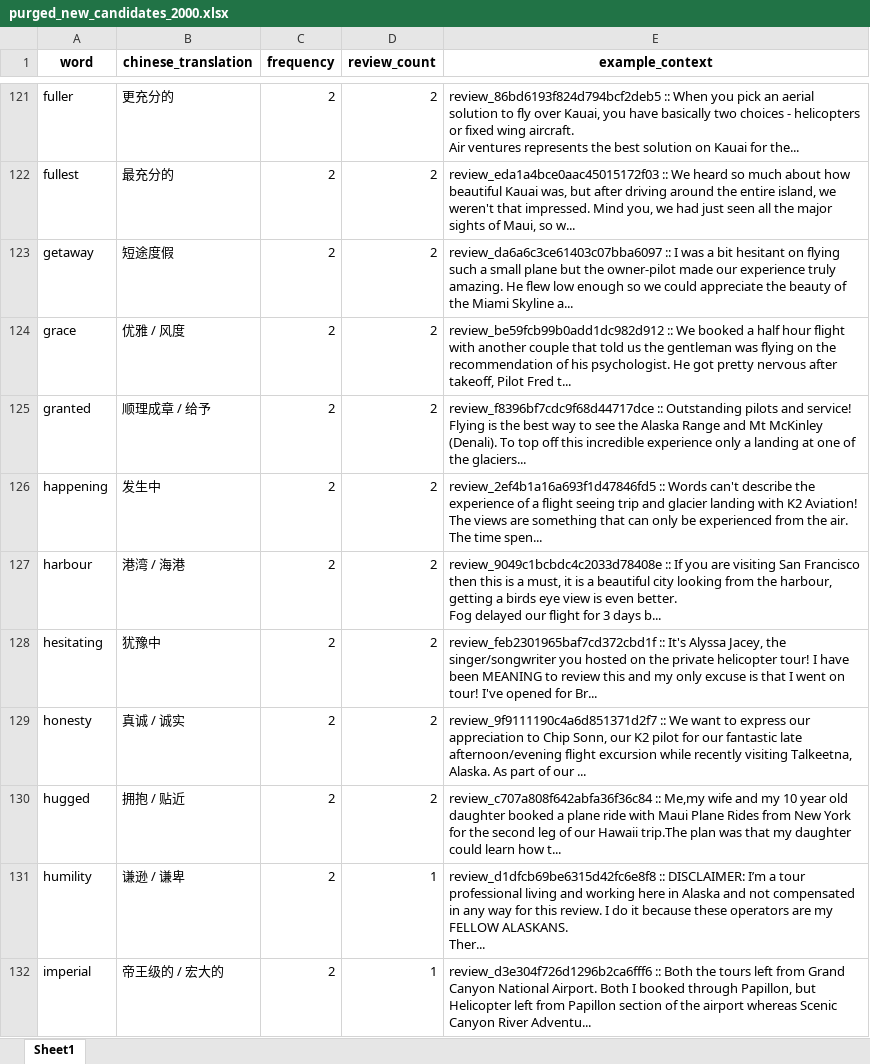
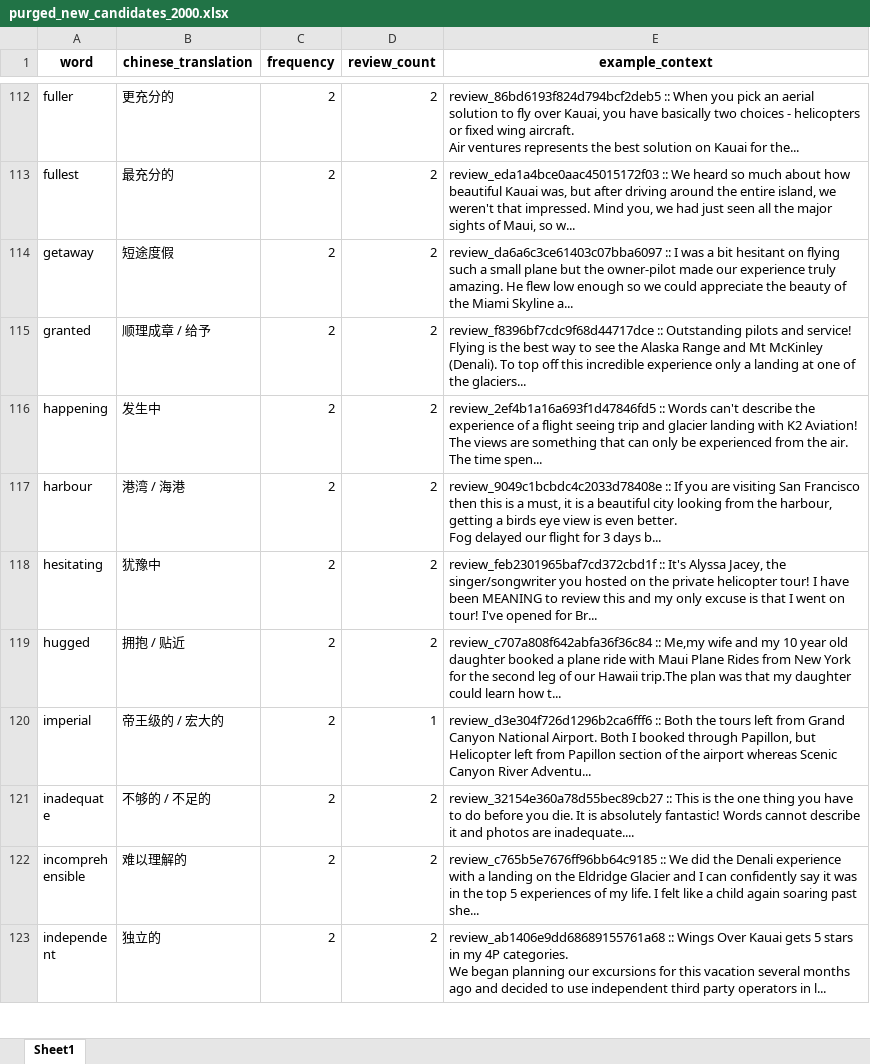
Before and after one commit to ypeng12/Low-Altitude, an Excel workbook: data/derived_outputs/stage_gold_2000/purged_new_candidates_2000.xlsx, sheet Sheet1, drawn as a sheet; only a part is shown, gaps mark what is left out; the shorter side is filled out with more unchanged rows; values as stored, in another font and other column widths than the file's, no borders; ↵ is a line break in a cell; the diff covers the shown part only; the diff names each change by its address in the sheet, - before the commit and + after, or states it on an @@ line.

```diff
--- a/data/derived_outputs/stage_gold_2000/purged_new_candidates_2000.xlsx (sheet Sheet1)
+++ b/data/derived_outputs/stage_gold_2000/purged_new_candidates_2000.xlsx (sheet Sheet1)
-row 124: grace | 优雅 / 风度 | 2 | 2 | review_be59fcb99b0add1dc982d912 :: We booked a half hour flight with another couple that told us the gentleman was flying on the recommendation of his psychologist. He got pretty nervous after takeoff, Pilot Fred t...
-row 129: honesty | 真诚 / 诚实 | 2 | 2 | review_9f9111190c4a6d851371d2f7 :: We want to express our appreciation to Chip Sonn, our K2 pilot for our fantastic late afternoon/evening flight excursion while recently visiting Talkeetna, Alaska. As part of our ...
-row 131: humility | 谦逊 / 谦卑 | 2 | 1 | review_d1dfcb69be6315d42fc6e8f8 :: DISCLAIMER: I’m a tour professional living and working here in Alaska and not compensated in any way for this review. I do it because these operators are my FELLOW ALASKANS. ↵ Ther...
```
Also changed, not shown: 23 removed rows elsewhere in this sheet, data/derived_outputs/clean_emotion_words_2000_reviews.xlsx, data/derived_outputs/stage_gold_2000/clean_emotion_words_2000_reviews.xlsx, 3 other files.
